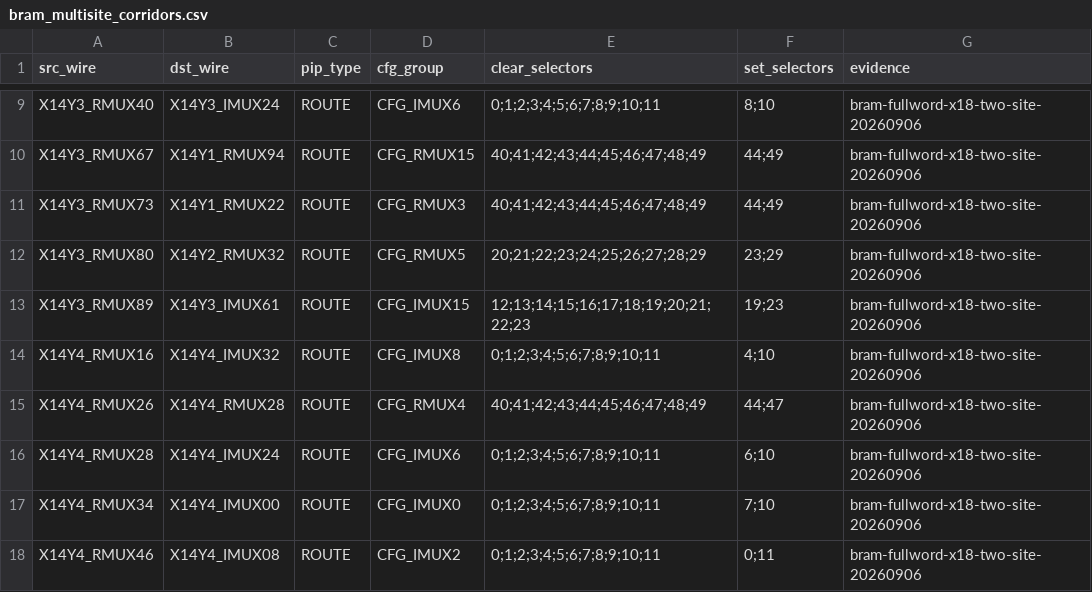
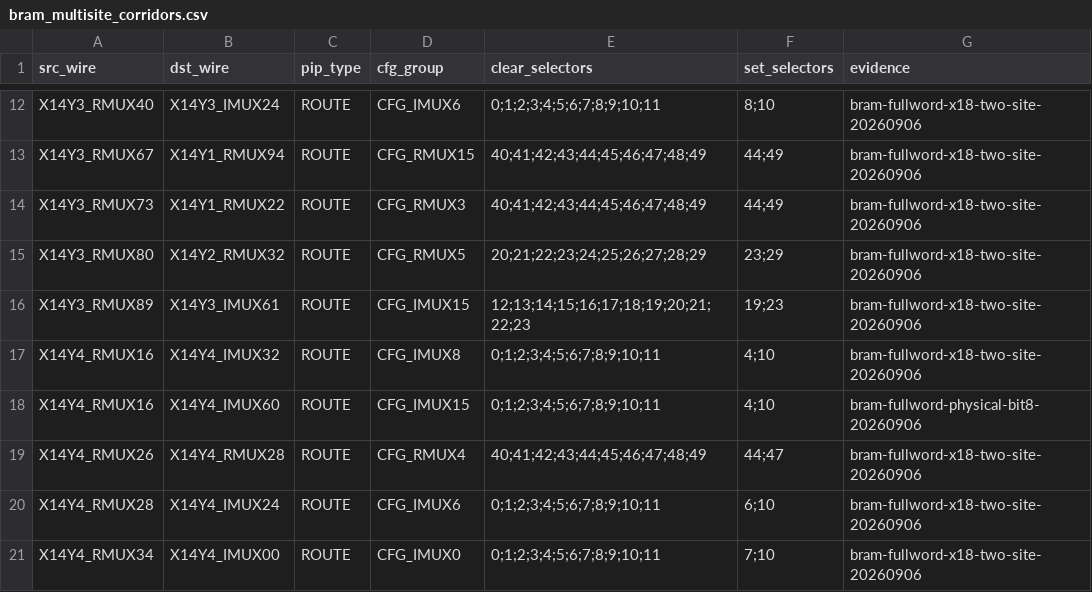
Before and after one commit to bbenchoff/AGaMEMnon, a CSV file: agamemnon/chipdb/bram_multisite_corridors.csv, drawn as a sheet; only a part is shown, gaps mark what is left out; the shorter side is filled out with more unchanged rows; the diff covers the shown part only; the diff names each change by its address in the sheet, - before the commit and + after, or states it on an @@ line.

Commit message:
Add silicon-witnessed physical bit-8 BRAM routes and ownership coverage

```diff
--- a/agamemnon/chipdb/bram_multisite_corridors.csv
+++ b/agamemnon/chipdb/bram_multisite_corridors.csv
+row 18: X14Y4_RMUX16 | X14Y4_IMUX60 | ROUTE | CFG_IMUX15 | 0;1;2;3;4;5;6;7;8;9;10;11 | 4;10 | bram-fullword-physical-bit8-20260906
```
Also changed, not shown: 10 added rows elsewhere in this file, 8 other files.
